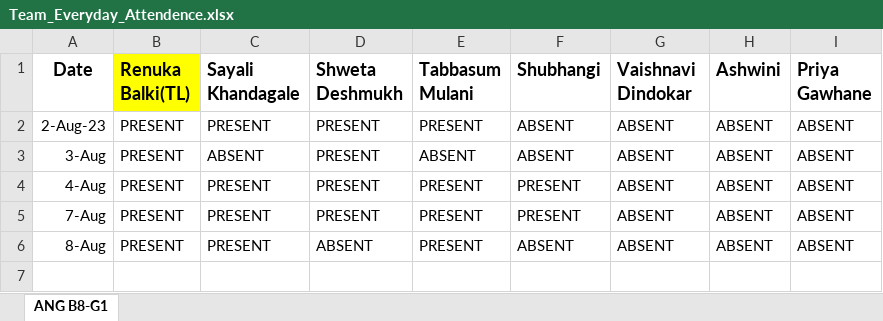
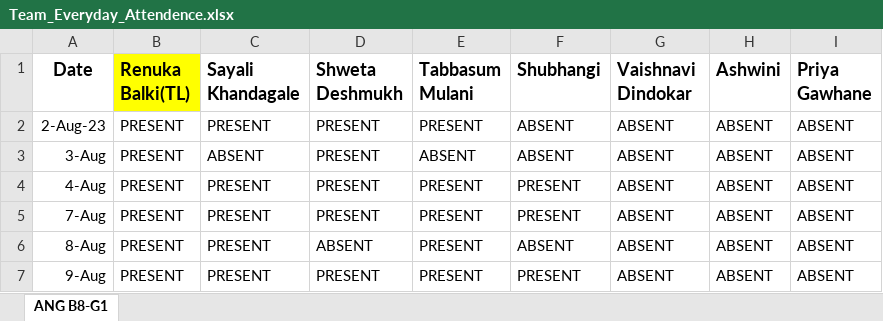
Before and after one commit to RenukaBalki/JSLearning, an Excel workbook: Team_Everyday_Attendence.xlsx, sheet ANG B8-G1, drawn as a sheet; values as stored, in another font and other column widths than the file's, no borders; the diff names each change by its address in the sheet, - before the commit and + after, or states it on an @@ line.

Commit message:
Team Attendance [B8-G1] 09-Aug
Team Attendance [B8-G1] 09-Aug

```diff
--- a/Team_Everyday_Attendence.xlsx (sheet ANG B8-G1)
+++ b/Team_Everyday_Attendence.xlsx (sheet ANG B8-G1)
+row 7: 9-Aug | PRESENT | PRESENT | PRESENT | PRESENT | PRESENT | ABSENT | ABSENT | ABSENT
```
